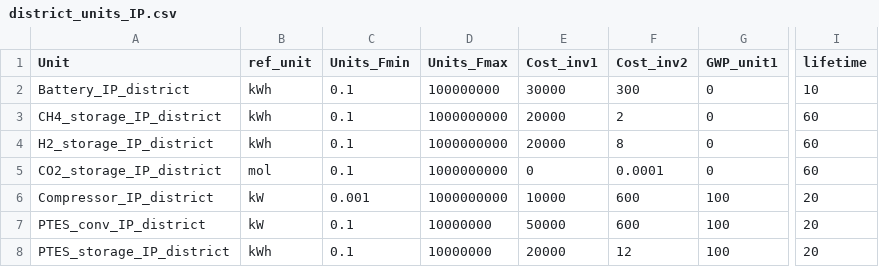
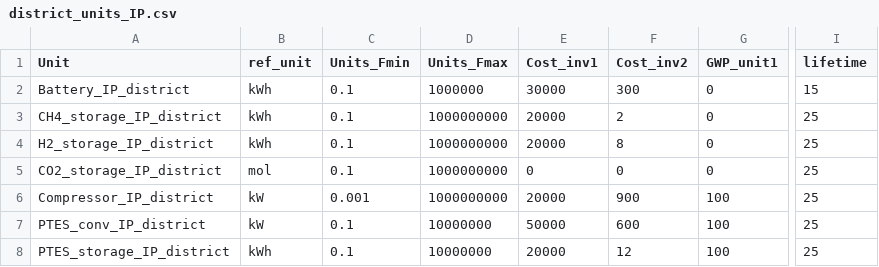
Before and after one commit to IPESE/REHO, a CSV file: reho/data/infrastructure/district_units_IP.csv, drawn as a sheet; only a part is shown, gaps mark what is left out; the diff names each change by its address in the sheet, - before the commit and + after, or states it on an @@ line.

```diff
--- a/reho/data/infrastructure/district_units_IP.csv
+++ b/reho/data/infrastructure/district_units_IP.csv
-D2 (Units_Fmax): 100000000
+D2 (Units_Fmax): 1000000
-I2 (lifetime): 10
+I2 (lifetime): 15
-I3:I5 (lifetime): 60
+I3:I5 (lifetime): 25
-F5 (Cost_inv2): 0.0001
+F5 (Cost_inv2): 0
-E6 (Cost_inv1): 10000
+E6 (Cost_inv1): 20000
-F6 (Cost_inv2): 600
+F6 (Cost_inv2): 900
-I6:I8 (lifetime): 20
+I6:I8 (lifetime): 25
```
Also changed, not shown: reho/data/infrastructure/building_units.csv, reho/data/infrastructure/building_units_IP.csv, 11 other files.
